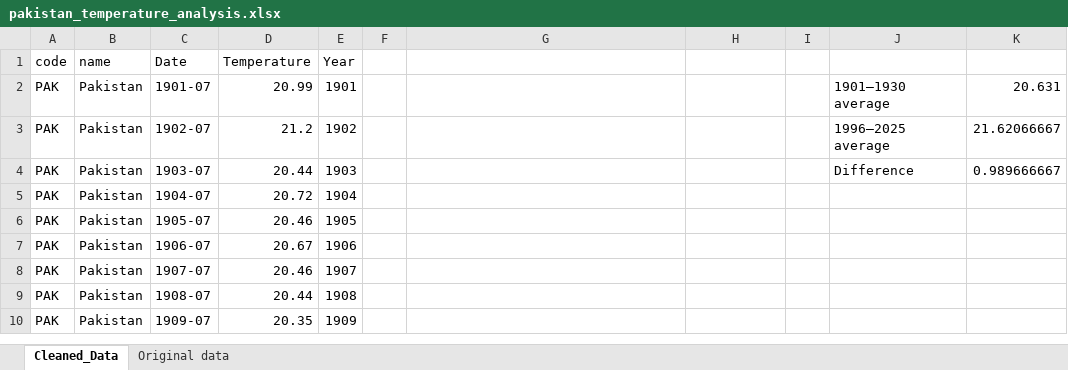
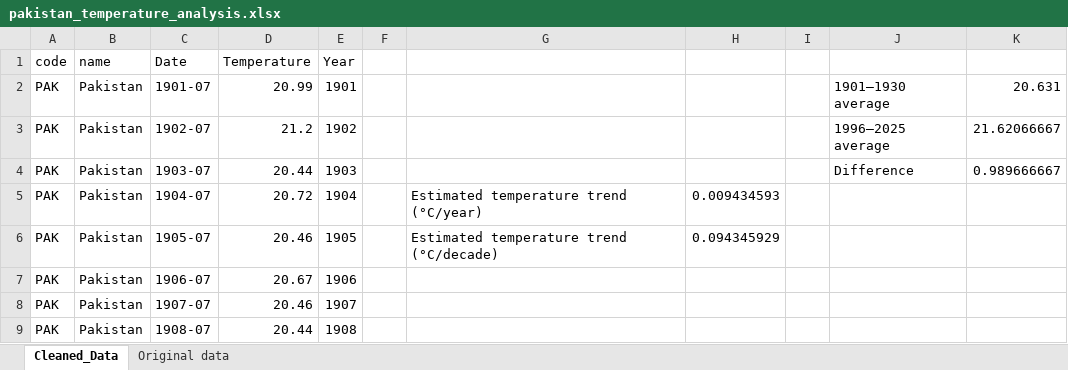
Before and after one commit to samavia-b/climate-agriculture-pakistan, an Excel workbook: pakistan_temperature_analysis.xlsx, sheet Cleaned_Data, drawn as a sheet; only a part is shown; the shorter side is filled out with more unchanged rows; values as stored, in another font and other column widths than the file's, no borders; charts and pictures and table styles not drawn; the diff names each change by its address in the sheet, - before the commit and + after, or states it on an @@ line.

Commit message:
Updated workbook with temperature trend analysis

```diff
--- a/pakistan_temperature_analysis.xlsx (sheet Cleaned_Data)
+++ b/pakistan_temperature_analysis.xlsx (sheet Cleaned_Data)
-G5: (empty)
+G5: Estimated temperature trend (°C/year)
-H5: (empty)
+H5: 0.009434593
-G6: (empty)
+G6: Estimated temperature trend (°C/decade)
-H6: (empty)
+H6: 0.094345929
```
Also changed, not shown: charts or pictures.
